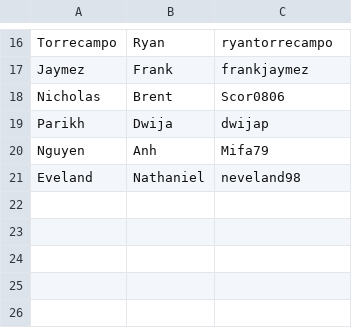
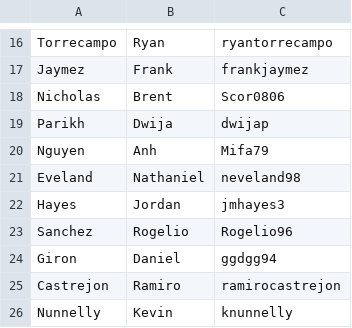
Before and after one commit to patrickyeeuh/Applied-Software-Engineering, a CSV file: students.csv, drawn as a sheet; only a part is shown, gaps mark what is left out.

```diff
--- a/students.csv
+++ b/students.csv
@@ -21 +21,6 @@ Nguyen, Anh, Mifa79
 Eveland, Nathaniel, neveland98
+Hayes, Jordan, jmhayes3
+Sanchez, Rogelio, Rogelio96
+Giron, Daniel, ggdgg94
+Castrejon, Ramiro, ramirocastrejon
+Nunnelly, Kevin, knunnelly
```
Also changed, not shown: teams.csv, 1 other file.
